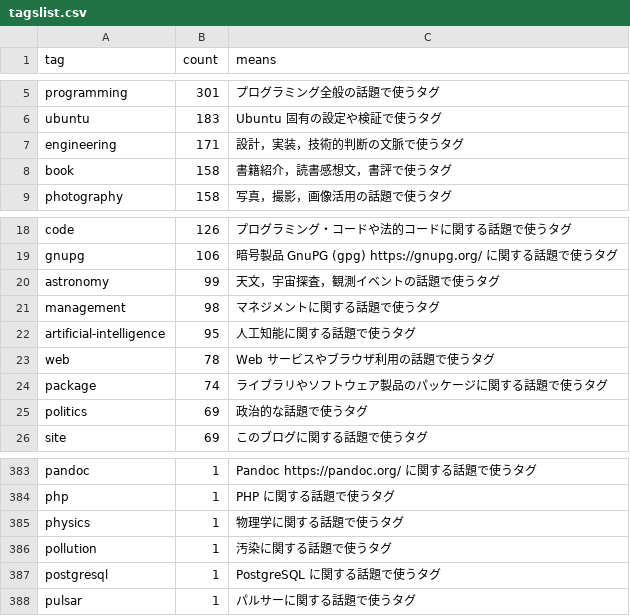
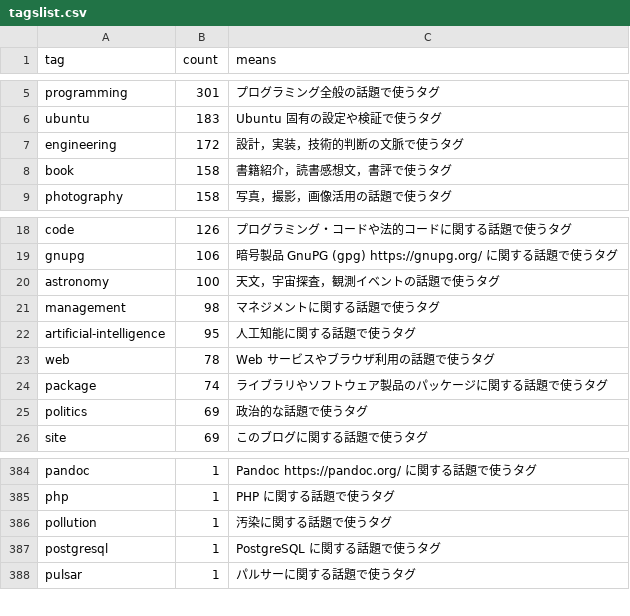
Before and after one commit to spiegel-im-spiegel/github-pages-env, a CSV file: .github/workflows/tagslist.csv, drawn as a sheet; only a part is shown, gaps mark what is left out; the diff covers the shown part only.

Commit message:
Update tagslist.csv: increment counts for engineering and astronomy; adjust positions/counts for history, science, and physics

```diff
--- a/.github/workflows/tagslist.csv
+++ b/.github/workflows/tagslist.csv
@@ -6,3 +6,3 @@ tag,count,means
 "ubuntu",183,"Ubuntu 固有の設定や検証で使うタグ"
-"engineering",171,"設計，実装，技術的判断の文脈で使うタグ"
+"engineering",172,"設計，実装，技術的判断の文脈で使うタグ"
 "book",158,"書籍紹介，読書感想文，書評で使うタグ"
@@ -19,3 +19,3 @@ tag,count,means
 "gnupg",106,"暗号製品 GnuPG (gpg) https://gnupg.org/ に関する話題で使うタグ"
-"astronomy",99,"天文，宇宙探査，観測イベントの話題で使うタグ"
+"astronomy",100,"天文，宇宙探査，観測イベントの話題で使うタグ"
 "management",98,"マネジメントに関する話題で使うタグ"
@@ -384,3 +385,2 @@ tag,count,means
 "php",1,"PHP に関する話題で使うタグ"
-"physics",1,"物理学に関する話題で使うタグ"
 "pollution",1,"汚染に関する話題で使うタグ"
```
Also changed, not shown: 3 added rows and 2 removed rows elsewhere in this file.
